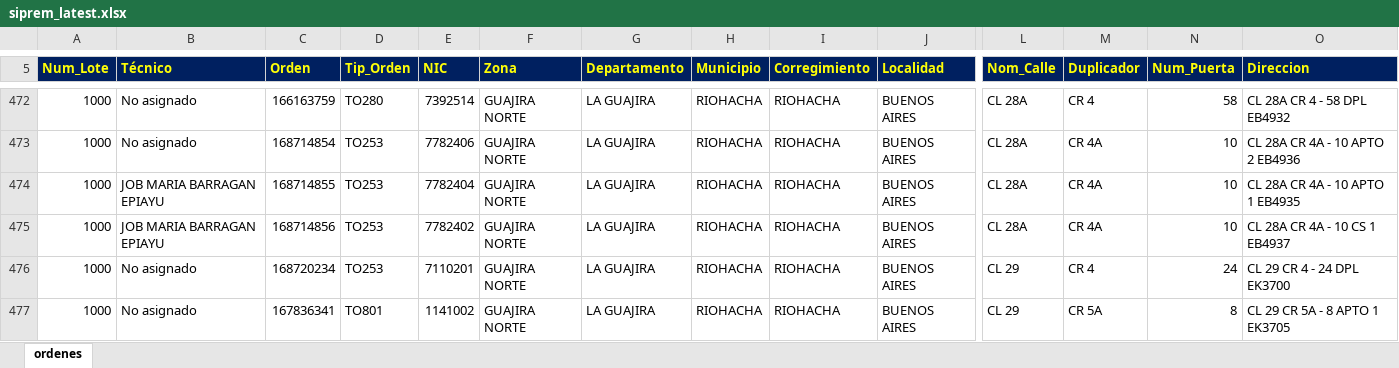
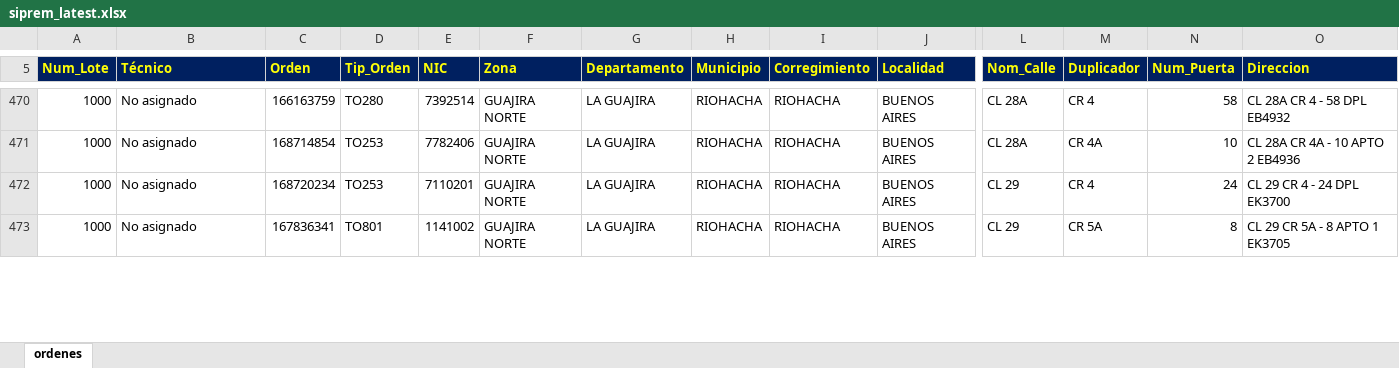
Before and after one commit to vikano27-debug/Dashboard_ING_VOA_Guajira, an Excel workbook: siprem_latest.xlsx, sheet ordenes, drawn as a sheet; only a part is shown, gaps mark what is left out; values as stored, in another font and other column widths than the file's, no borders; removed rows and columns are numbered as before the commit, all else as after; rows hold the shown columns only; the diff covers the shown part only; the diff names each change by its address in the sheet, - before the commit and + after, or states it on an @@ line.

Commit message:
Actualizacion automatica SIPREM y Casuistica GUAJIRA

```diff
--- a/siprem_latest.xlsx (sheet ordenes)
+++ b/siprem_latest.xlsx (sheet ordenes)
-row 474: 1000 | JOB MARIA BARRAGAN EPIAYU | 168714855 | TO253 | 7782404 | GUAJIRA NORTE | LA GUAJIRA | RIOHACHA | RIOHACHA | BUENOS AIRES | CL 28A | CR 4A | 10 | CL 28A CR 4A - 10 APTO 1 EB4935
-row 475: 1000 | JOB MARIA BARRAGAN EPIAYU | 168714856 | TO253 | 7782402 | GUAJIRA NORTE | LA GUAJIRA | RIOHACHA | RIOHACHA | BUENOS AIRES | CL 28A | CR 4A | 10 | CL 28A CR 4A - 10 CS 1 EB4937
```
Also changed, not shown: 8 added rows, 5 removed rows and 9 edited cells elsewhere in this sheet.
